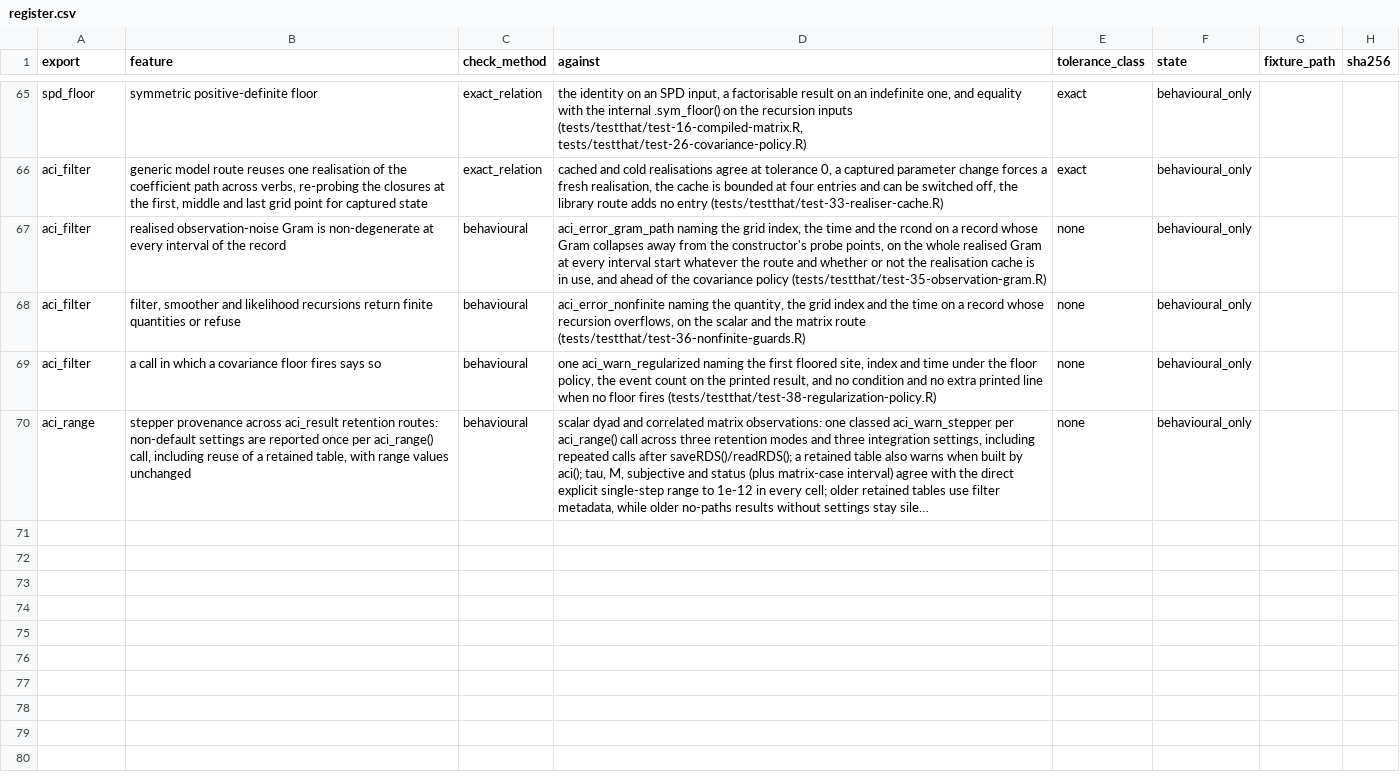
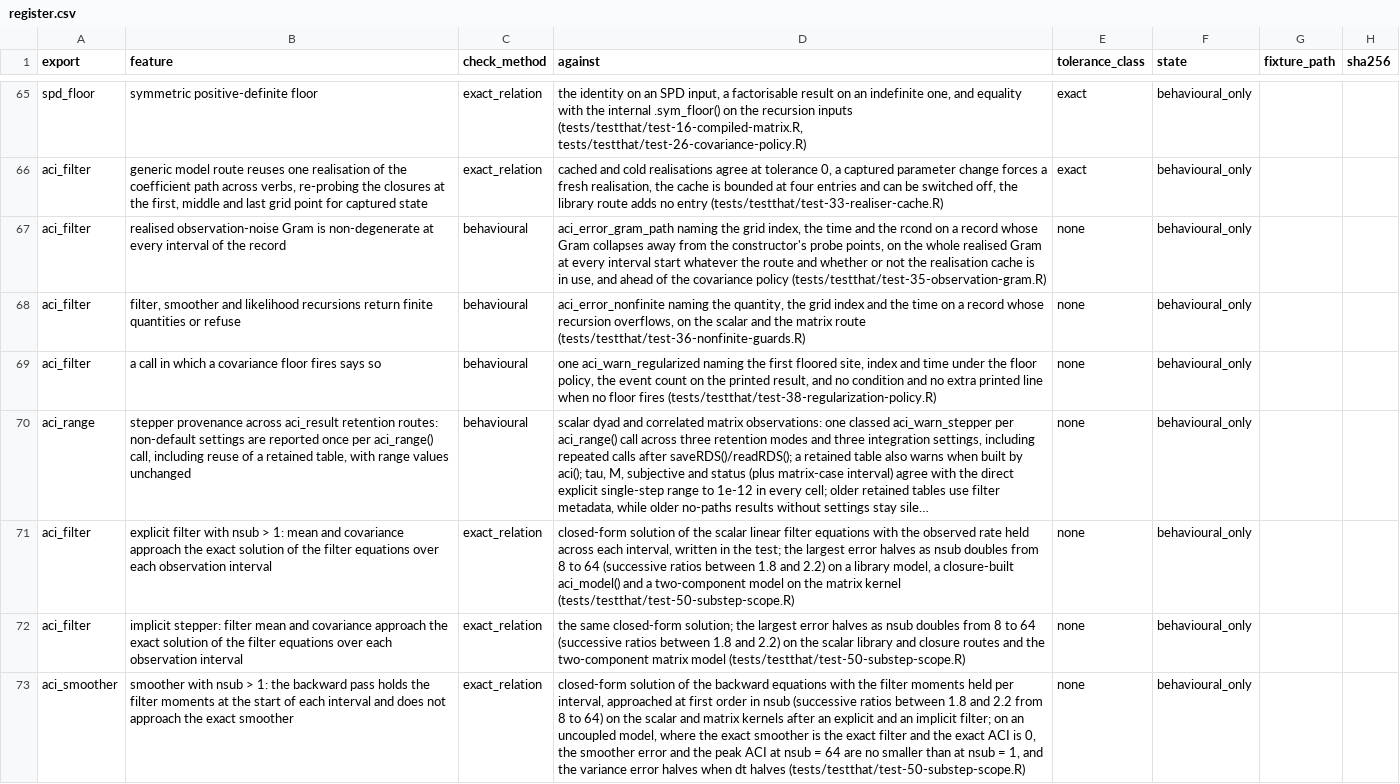
Before and after one commit to biometryhub/ACI, a CSV file: acir/inst/evidence/register.csv, drawn as a sheet; only a part is shown, gaps mark what is left out; long unchanged cells end in …; the diff names each change by its address in the sheet, - before the commit and + after, or states it on an @@ line.

Commit message:
fix: state what nsub and stepper change, and test them against exact references

```diff
--- a/acir/inst/evidence/register.csv
+++ b/acir/inst/evidence/register.csv
+row 71: aci_filter | explicit filter with nsub > 1: mean and covariance approach the exact solution of the filter equations over each observation interval | exact_relation | closed-form solution of the scalar linear filter equations with the observed rate held across each interval, written in the test; the largest error halves as nsub doubles from 8 to 64 (successive ratios between 1.8 and 2.2) on a library model, a closure-built aci_model() and a two-component model on the matrix kernel (tests/testthat/test-50-substep-scope.R) | none | behavioural_only
+row 72: aci_filter | implicit stepper: filter mean and covariance approach the exact solution of the filter equations over each observation interval | exact_relation | the same closed-form solution; the largest error halves as nsub doubles from 8 to 64 (successive ratios between 1.8 and 2.2) on the scalar library and closure routes and the two-component matrix model (tests/testthat/test-50-substep-scope.R) | none | behavioural_only
+row 73: aci_smoother | smoother with nsub > 1: the backward pass holds the filter moments at the start of each interval and does not approach the exact smoother | exact_relation | closed-form solution of the backward equations with the filter moments held per interval, approached at first order in nsub (successive ratios between 1.8 and 2.2 from 8 to 64) on the scalar and matrix kernels after an explicit and an implicit filter; on an uncoupled model, where the exact smoother is the exact filter and the exact ACI is 0, the smoother error and the peak ACI at nsub = 64 are no smaller than at nsub = 1, and the variance error halves when dt halves (tests/testthat/test-50-substep-scope.R) | none | behavioural_only
```
Also changed, not shown: 13 other files.
